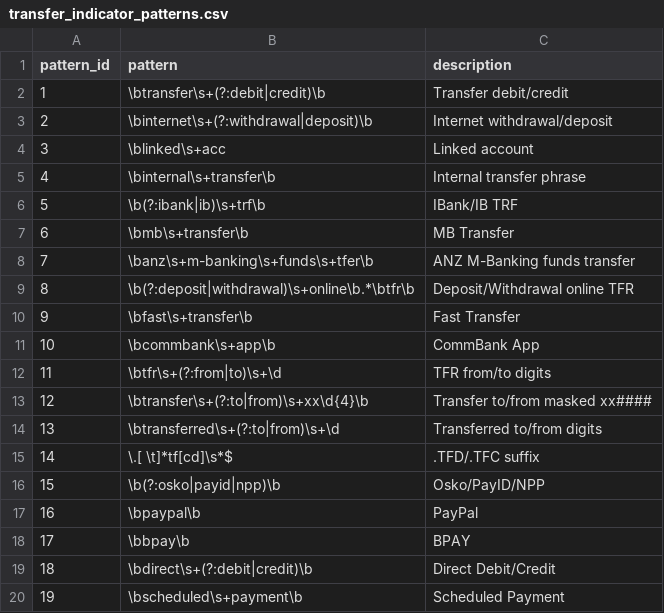
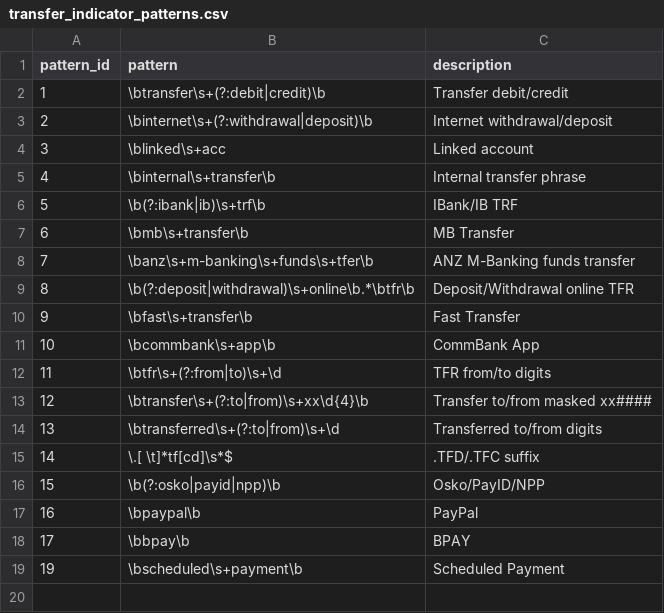
Before and after one commit to EliamZhang/ServiFlow-AI, a CSV file: transfer_engine/resources/transfer_indicator_patterns.csv, drawn as a sheet; the diff names each change by its address in the sheet, - before the commit and + after, or states it on an @@ line.

```diff
--- a/transfer_engine/resources/transfer_indicator_patterns.csv
+++ b/transfer_engine/resources/transfer_indicator_patterns.csv
-row 19: 18 | \bdirect\s+(?:debit|credit)\b | Direct Debit/Credit
```
Also changed, not shown: transfer_engine/resources/transfer_external_high_confidence_rules.csv, transfer_engine/resources/transfer_internal_regex_rules.csv, 1 other file.
